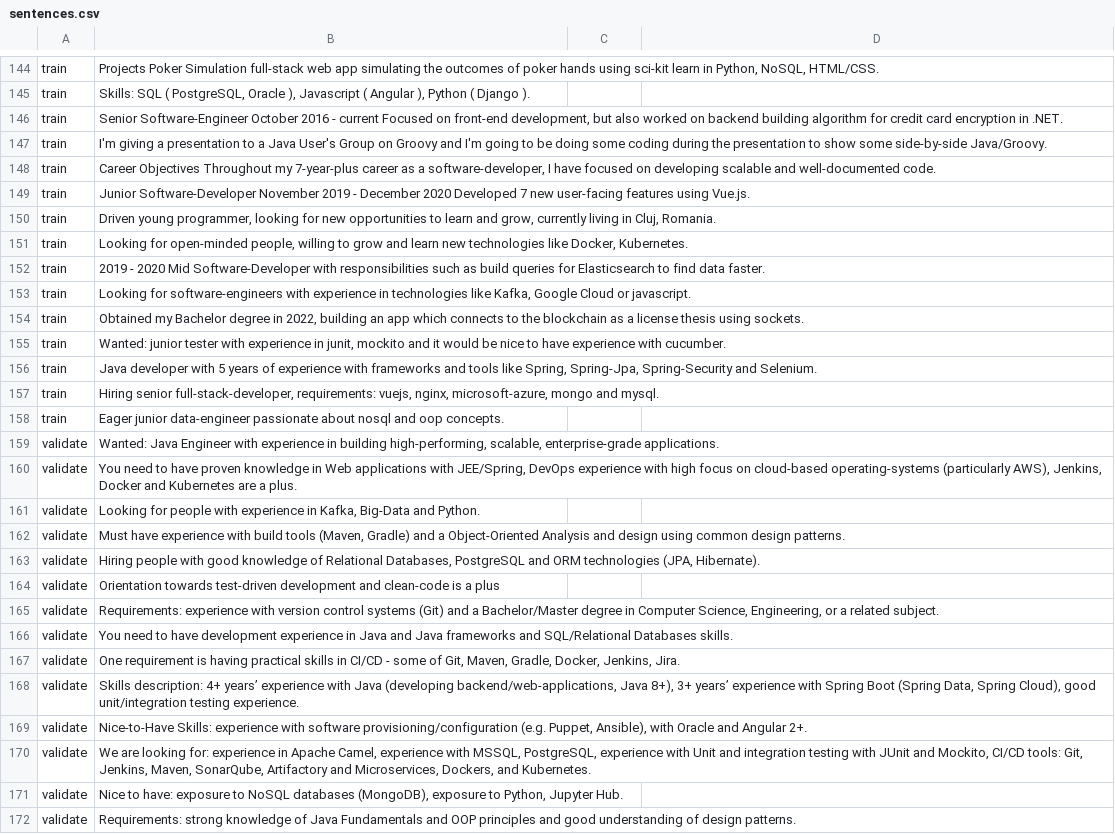
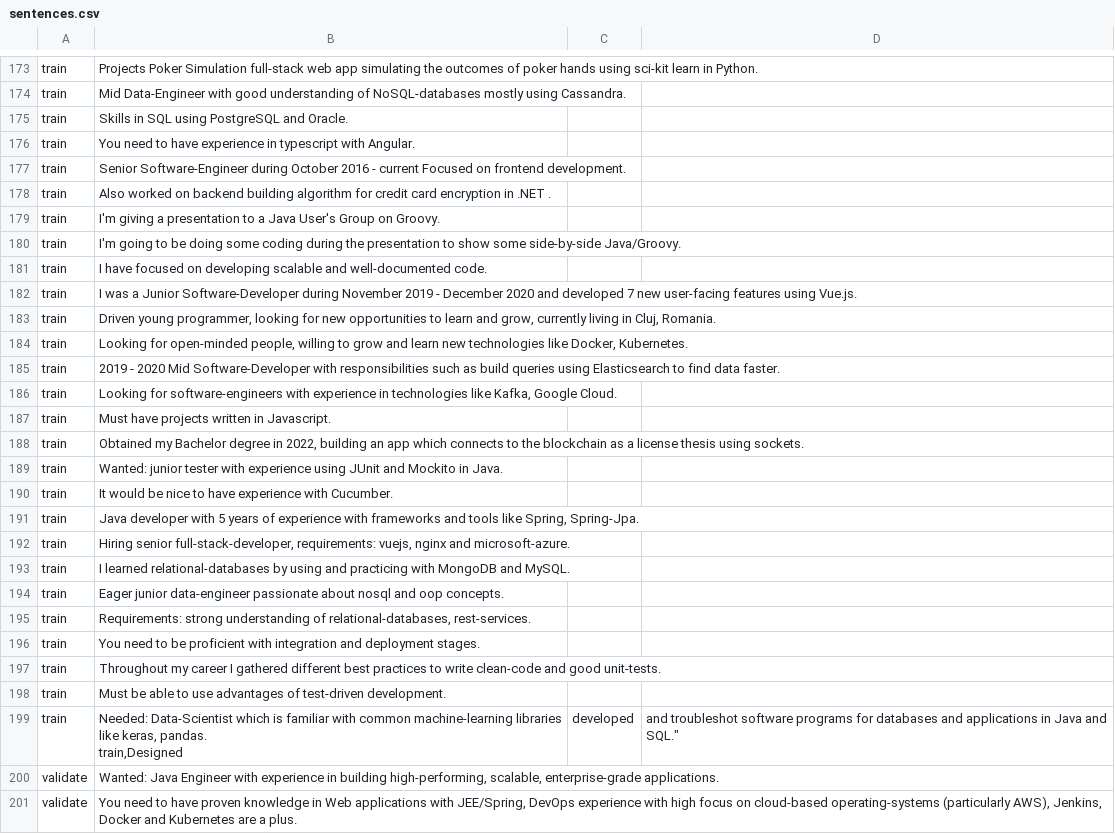
Before and after one commit to hasdarius/NerTrainingDataGenerator, a CSV file: data/sentences.csv, drawn as a sheet; only a part is shown, gaps mark what is left out; the shorter side is filled out with more unchanged rows; addresses are those after the commit; ↵ is a line break in a cell; the diff covers the shown part only; the diff names each change by its address in the sheet, - before the commit and + after, or states it on an @@ line.

Commit message:
added more train data

```diff
--- a/data/sentences.csv
+++ b/data/sentences.csv
-B173: …learn in Python, NoSQL, HTML/CSS.
+B173: …learn in Python.
+row 174: train | Mid Data-Engineer with good understanding of NoSQL-databases mostly using Cassandra.
-B175: Skills: SQL ( PostgreSQL, Oracle ), Javascript ( Angular ), Python ( Django ).
+B175: Skills in SQL using PostgreSQL and Oracle.
+row 176: train | You need to have experience in typescript with Angular.
-B177: Senior Software-Engineer October 2016 - current Focused on front-end development, but also worked on backend building algorithm for credit card encryption in .NET.
+B177: Senior Software-Engineer during October 2016 - current Focused on frontend development.
+row 178: train | Also worked on backend building algorithm for credit card encryption in .NET .
-B179: …Group on Groovy and I'm going to be doing some coding during the presentation to show some side-by-side Java/Groovy.
+B179: …Group on Groovy.
+row 180: train | I'm going to be doing some coding during the presentation to show some side-by-side Java/Groovy.
-B181: Career Objectives Throughout my 7-year-plus career as a software-developer, I have…
+B181: I have…
-B182: Junior Software-Developer November 2019 - December 2020 Developed 7 new…
+B182: I was a Junior Software-Developer during November 2019 - December 2020 and developed 7 new…
-B185: …build queries for Elasticsearch to…
+B185: …build queries using Elasticsearch to…
-B186: …Kafka, Google Cloud or javascript.
+B186: …Kafka, Google Cloud.
+row 187: train | Must have projects written in Javascript.
-B189: …with experience in junit, mockito and it would be nice to have experience with cucumber.
+B189: …with experience using JUnit and Mockito in Java.
+row 190: train | It would be nice to have experience with Cucumber.
-B191: …like Spring, Spring-Jpa, Spring-Security and Selenium.
+B191: …like Spring, Spring-Jpa.
-B192: …requirements: vuejs, nginx, microsoft-azure, mongo and mysql.
+B192: …requirements: vuejs, nginx and microsoft-azure.
+row 193: train | I learned relational-databases by using and practicing with MongoDB and MySQL.
+row 195: train | Requirements: strong understanding of relational-databases, rest-services.
+row 196: train | You need to be proficient with integration and deployment stages.
+row 197: train | Throughout my career I gathered different best practices to write clean-code and good unit-tests.
+row 198: train | Must be able to use advantages of test-driven development.
+row 199: train | Needed: Data-Scientist which is familiar with common machine-learning libraries like keras, pandas. ↵ train,Designed | developed | and troubleshot software programs for databases and applications in Java and SQL."
```
Also changed, not shown: 30 added rows, 1 removed row and 29 edited cells elsewhere in this file.
